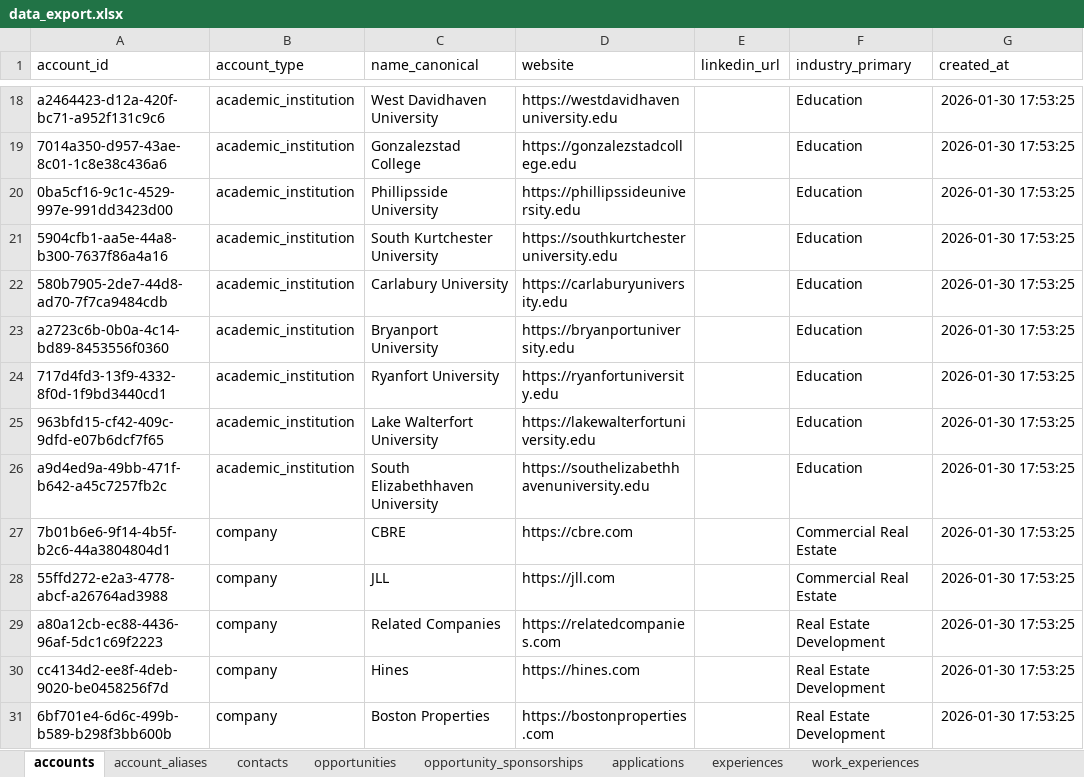
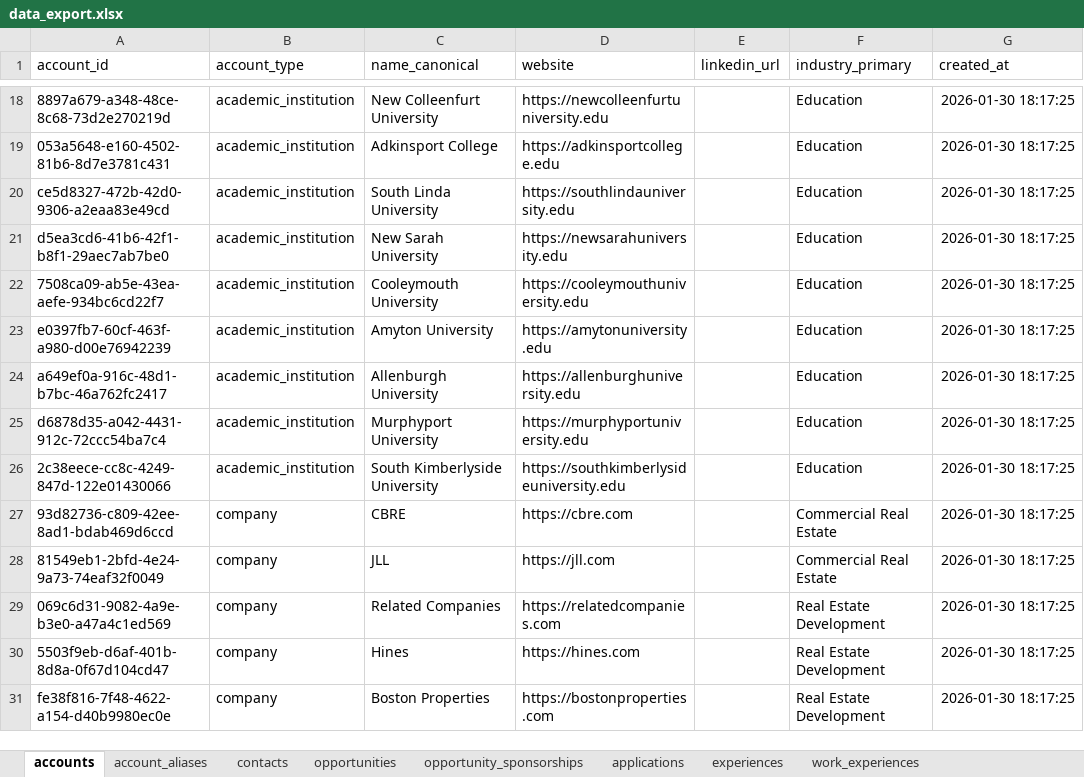
Before and after one commit to gautham0914/PD_Data_Architecture_Project, an Excel workbook: report/data_export.xlsx, sheet accounts, drawn as a sheet; only a part is shown, gaps mark what is left out; values as stored, in another font and other column widths than the file's, no borders; the diff covers the shown part only; the diff names each change by its address in the sheet, - before the commit and + after, or states it on an @@ line.

```diff
--- a/report/data_export.xlsx (sheet accounts)
+++ b/report/data_export.xlsx (sheet accounts)
-A18 (account_id): a2464423-d12a-420f-bc71-a952f131c9c6
+A18 (account_id): 8897a679-a348-48ce-8c68-73d2e270219d
-C18 (name_canonical): West Davidhaven University
+C18 (name_canonical): New Colleenfurt University
-D18 (website): https://westdavidhavenuniversity.edu
+D18 (website): https://newcolleenfurtuniversity.edu
-G18:G31 (created_at): 2026-01-30 17:53:25
+G18:G31 (created_at): 2026-01-30 18:17:25
-A19 (account_id): 7014a350-d957-43ae-8c01-1c8e38c436a6
+A19 (account_id): 053a5648-e160-4502-81b6-8d7e3781c431
-C19 (name_canonical): Gonzalezstad College
+C19 (name_canonical): Adkinsport College
-D19 (website): https://gonzalezstadcollege.edu
+D19 (website): https://adkinsportcollege.edu
-A20 (account_id): 0ba5cf16-9c1c-4529-997e-991dd3423d00
+A20 (account_id): ce5d8327-472b-42d0-9306-a2eaa83e49cd
-C20 (name_canonical): Phillipsside University
+C20 (name_canonical): South Linda University
-D20 (website): https://phillipssideuniversity.edu
+D20 (website): https://southlindauniversity.edu
-A21 (account_id): 5904cfb1-aa5e-44a8-b300-7637f86a4a16
+A21 (account_id): d5ea3cd6-41b6-42f1-b8f1-29aec7ab7be0
-C21 (name_canonical): South Kurtchester University
+C21 (name_canonical): New Sarah University
-D21 (website): https://southkurtchesteruniversity.edu
+D21 (website): https://newsarahuniversity.edu
-A22 (account_id): 580b7905-2de7-44d8-ad70-7f7ca9484cdb
+A22 (account_id): 7508ca09-ab5e-43ea-aefe-934bc6cd22f7
-C22 (name_canonical): Carlabury University
+C22 (name_canonical): Cooleymouth University
-D22 (website): https://carlaburyuniversity.edu
+D22 (website): https://cooleymouthuniversity.edu
-A23 (account_id): a2723c6b-0b0a-4c14-bd89-8453556f0360
+A23 (account_id): e0397fb7-60cf-463f-a980-d00e76942239
-C23 (name_canonical): Bryanport University
+C23 (name_canonical): Amyton University
-D23 (website): https://bryanportuniversity.edu
+D23 (website): https://amytonuniversity.edu
-A24 (account_id): 717d4fd3-13f9-4332-8f0d-1f9bd3440cd1
+A24 (account_id): a649ef0a-916c-48d1-b7bc-46a762fc2417
-C24 (name_canonical): Ryanfort University
+C24 (name_canonical): Allenburgh University
-D24 (website): https://ryanfortuniversity.edu
+D24 (website): https://allenburghuniversity.edu
-A25 (account_id): 963bfd15-cf42-409c-9dfd-e07b6dcf7f65
+A25 (account_id): d6878d35-a042-4431-912c-72ccc54ba7c4
-C25 (name_canonical): Lake Walterfort University
+C25 (name_canonical): Murphyport University
-D25 (website): https://lakewalterfortuniversity.edu
+D25 (website): https://murphyportuniversity.edu
-A26 (account_id): a9d4ed9a-49bb-471f-b642-a45c7257fb2c
+A26 (account_id): 2c38eece-cc8c-4249-847d-122e01430066
-C26 (name_canonical): South Elizabethhaven University
+C26 (name_canonical): South Kimberlyside University
-D26 (website): https://southelizabethhavenuniversity.edu
+D26 (website): https://southkimberlysideuniversity.edu
-A27 (account_id): 7b01b6e6-9f14-4b5f-b2c6-44a3804804d1
+A27 (account_id): 93d82736-c809-42ee-8ad1-bdab469d6ccd
-A28 (account_id): 55ffd272-e2a3-4778-abcf-a26764ad3988
+A28 (account_id): 81549eb1-2bfd-4e24-9a73-74eaf32f0049
-A29 (account_id): a80a12cb-ec88-4436-96af-5dc1c69f2223
+A29 (account_id): 069c6d31-9082-4a9e-b3e0-a47a4c1ed569
-A30 (account_id): cc4134d2-ee8f-4deb-9020-be0458256f7d
+A30 (account_id): 5503f9eb-d6af-401b-8d8a-0f67d104cd47
-A31 (account_id): 6bf701e4-6d6c-499b-b589-b298f3bb600b
+A31 (account_id): fe38f816-7f48-4622-a154-d40b9980ec0e
```
Also changed, not shown: 54 edited cells elsewhere in this sheet, sheet work_experiences, sheet contacts, sheet applications, sheet outreach_messages, sheet partner_engagements, sheet experiences, 4 more sheets, 25 other files.
